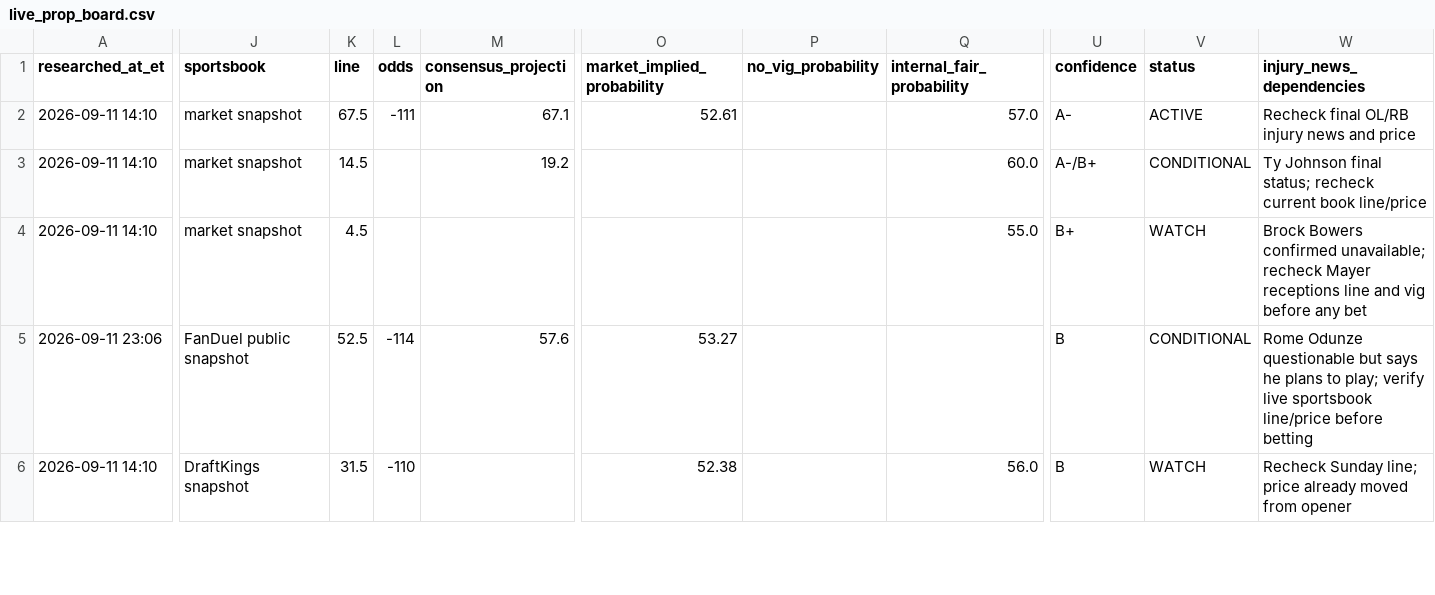
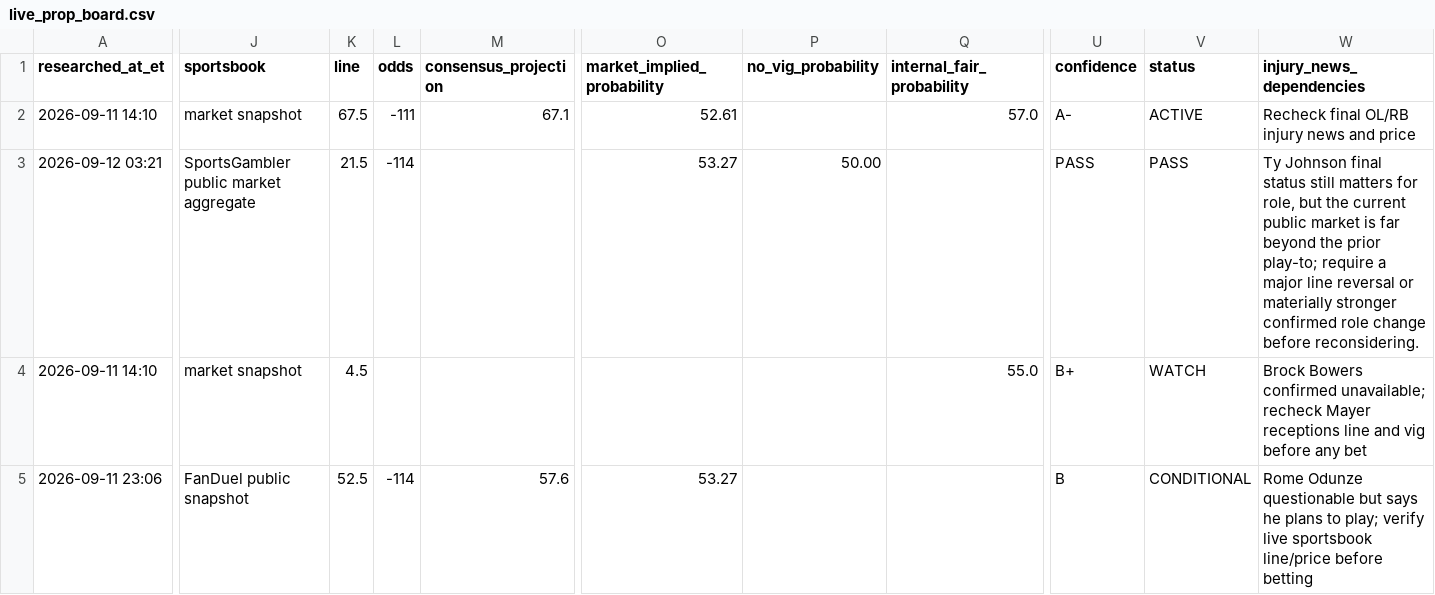
Before and after one commit to jamesddestefano-ui/NFL-Prop-Bets, a CSV file: data/live_prop_board.csv, drawn as a sheet; only a part is shown, gaps mark what is left out; the shorter side is filled out with more unchanged rows; the diff covers the shown part only; the diff names each change by its address in the sheet, - before the commit and + after, or states it on an @@ line.

Commit message:
Prop Watch: pass James Cook after market move

```diff
--- a/data/live_prop_board.csv
+++ b/data/live_prop_board.csv
-A3 (researched_at_et): 2026-09-11 14:10
+A3 (researched_at_et): 2026-09-12 03:21
-J3 (sportsbook): market snapshot
+J3 (sportsbook): SportsGambler public market aggregate
-K3 (line): 14.5
+K3 (line): 21.5
-L3 (odds): (empty)
+L3 (odds): -114
-M3 (consensus_projection): 19.2
+M3 (consensus_projection): (empty)
-O3 (market_implied_probability): (empty)
+O3 (market_implied_probability): 53.27
-P3 (no_vig_probability): (empty)
+P3 (no_vig_probability): 50.00
-Q3 (internal_fair_probability): 60.0
+Q3 (internal_fair_probability): (empty)
-U3 (confidence): A-/B+
+U3 (confidence): PASS
-V3 (status): CONDITIONAL
+V3 (status): PASS
-W3 (injury_news_dependencies): …Johnson final status; recheck current book line/price
+W3 (injury_news_dependencies): …Johnson final status still matters for role, but the current public market is far beyond the prior play-to; require a major line reversal or materially stronger confirmed role change before reconsidering.
```
Also changed, not shown: 3 edited cells elsewhere in this file.
